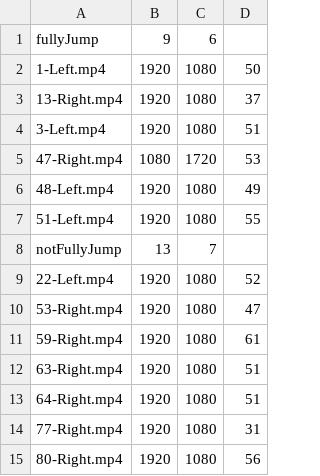
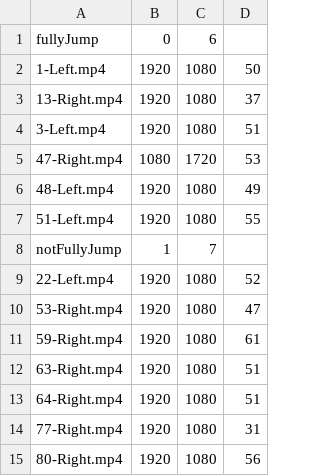
Before and after one commit to ncchen99/HAR-Using-ViTPose-And-LSTM, a CSV file: swenbao_jump_data/output_test/info_4.csv, drawn as a sheet.

```diff
--- a/swenbao_jump_data/output_test/info_4.csv
+++ b/swenbao_jump_data/output_test/info_4.csv
@@ -1,2 +1,2 @@
-fullyJump,9,6,
+fullyJump,0,6,
 1-Left.mp4,1920,1080,50
@@ -7,3 +7,3 @@ fullyJump,9,6,
 51-Left.mp4,1920,1080,55
-notFullyJump,13,7,
+notFullyJump,1,7,
 22-Left.mp4,1920,1080,52
```
Also changed, not shown: swenbao_jump_data/output_test/info_0.csv, swenbao_jump_data/output_test/info_1.csv, 44 other files.
